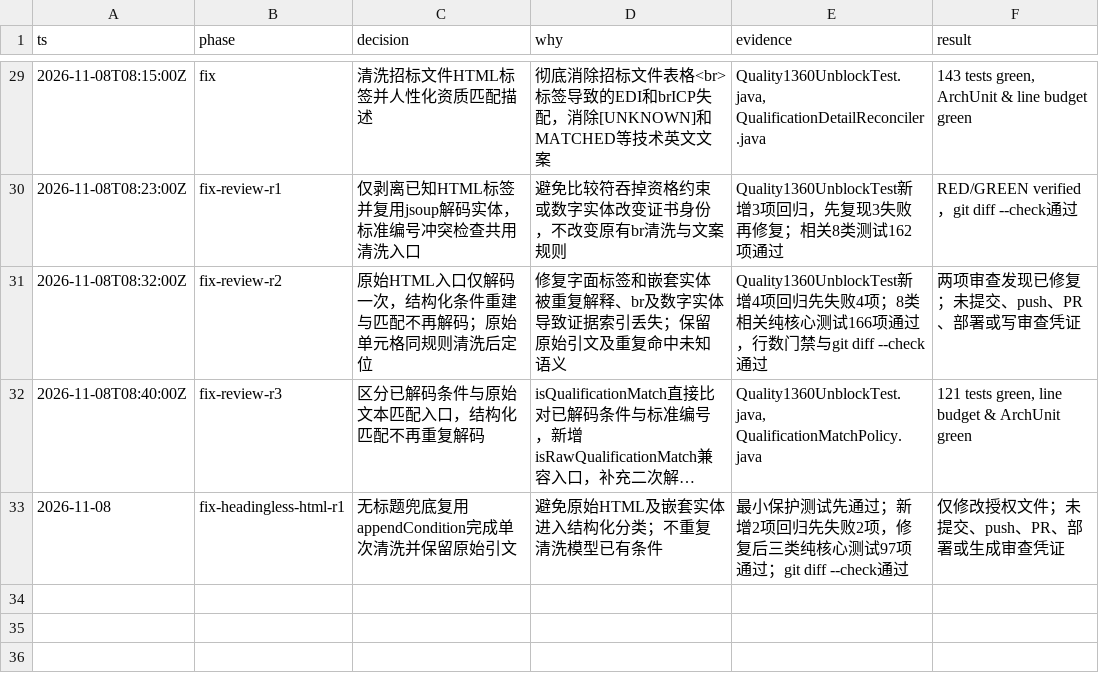
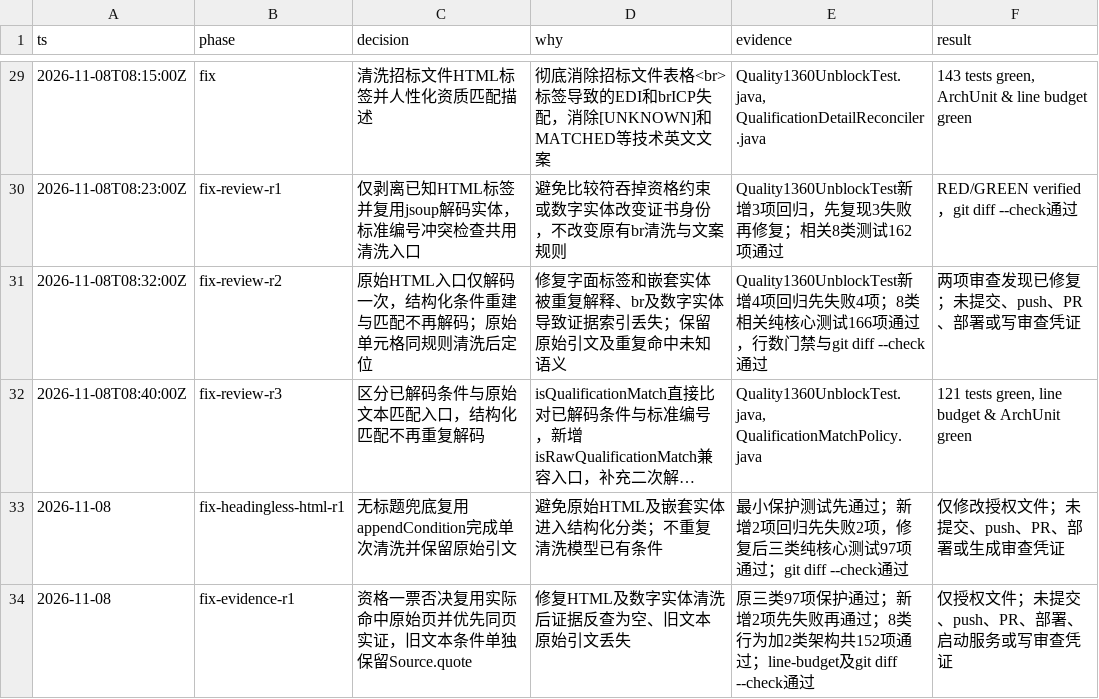
Before and after one commit to luhuochunqing/bid, a TSV file: decisions.tsv, drawn as a sheet; only a part is shown, gaps mark what is left out; long unchanged cells end in …; the diff names each change by its address in the sheet, - before the commit and + after, or states it on an @@ line.

```diff
--- a/decisions.tsv
+++ b/decisions.tsv
+row 34: 2026-11-08 | fix-evidence-r1 | 资格一票否决复用实际命中原始页并优先同页实证，旧文本条件单独保留Source.quote | 修复HTML及数字实体清洗后证据反查为空、旧文本原始引文丢失 | 原三类97项保护通过；新增2项先失败再通过；8类行为加2类架构共152项通过；line-budget及git diff --check通过 | 仅授权文件；未提交、push、PR、部署、启动服务或写审查凭证
```
Also changed, not shown: 4 other files.
